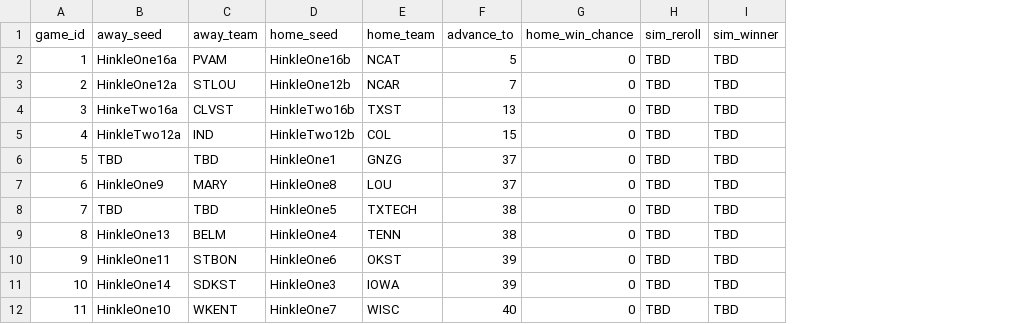
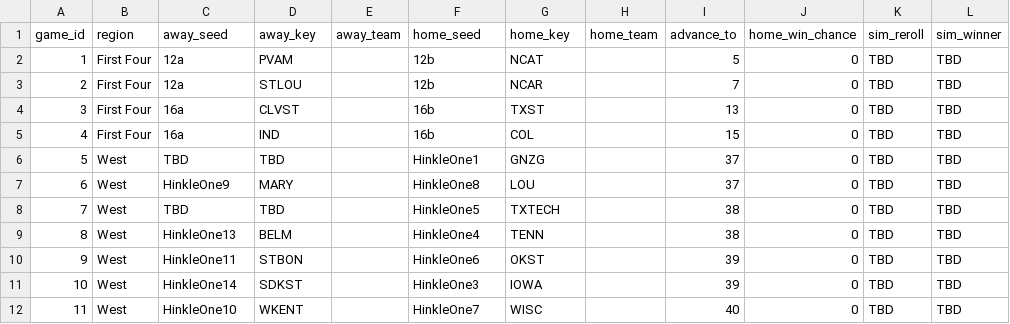
Before and after one commit to AnnuityDew/api-tarpeydev, a CSV file: src/db/matchup_table_2021.csv, drawn as a sheet; only a part is shown; addresses are those after the commit; the diff names each change by its address in the sheet, - before the commit and + after, or states it on an @@ line.

Commit message:
Prepping 2021 autobracket data

```diff
--- a/src/db/matchup_table_2021.csv
+++ b/src/db/matchup_table_2021.csv
+column B (region), rows 2-12: First Four | First Four | First Four | First Four | West | West | West | West | West | West | West
+column E (away_team), empty
+column H (home_team), empty
-D1: away_team
+D1: away_key
-G1: home_team
+G1: home_key
-C2 (away_seed): HinkleOne16a
+C2 (away_seed): 12a
-F2 (home_seed): HinkleOne16b
+F2 (home_seed): 12b
-C3 (away_seed): HinkleOne12a
+C3 (away_seed): 12a
-F3 (home_seed): HinkleOne12b
+F3 (home_seed): 12b
-C4 (away_seed): HinkeTwo16a
+C4 (away_seed): 16a
-F4 (home_seed): HinkleTwo16b
+F4 (home_seed): 16b
-C5 (away_seed): HinkleTwo12a
+C5 (away_seed): 16a
-F5 (home_seed): HinkleTwo12b
+F5 (home_seed): 16b
```
Also changed, not shown: 1 other file.
